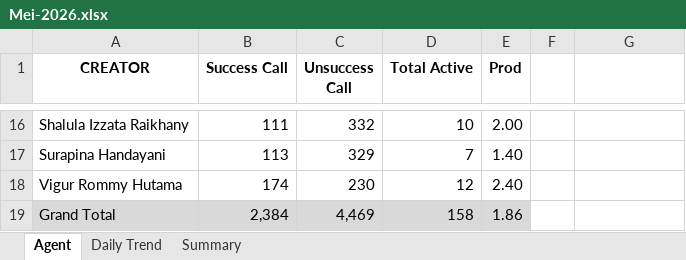
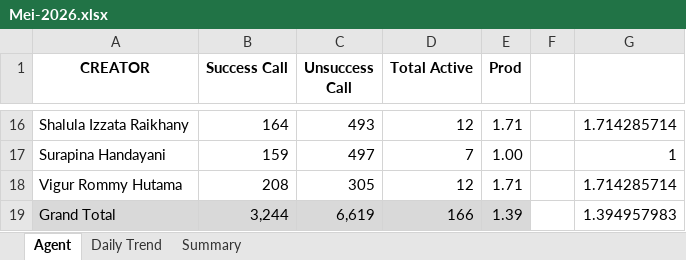
Before and after one commit to AlvyFahmy/Agent_Retention, an Excel workbook: Mei-2026.xlsx, sheet Agent, drawn as a sheet; only a part is shown, gaps mark what is left out; values as stored, in another font and other column widths than the file's, no borders; conditional formats not drawn; the diff covers the shown part only; the diff names each change by its address in the sheet, - before the commit and + after, or states it on an @@ line.

```diff
--- a/Mei-2026.xlsx (sheet Agent)
+++ b/Mei-2026.xlsx (sheet Agent)
-B16 (Success Call): 111
+B16 (Success Call): 164
-C16 (Unsuccess Call): 332
+C16 (Unsuccess Call): 493
-D16 (Total Active): 10
+D16 (Total Active): 12
-E16 (Prod): 2.00
+E16 (Prod): 1.71
-G16: (empty)
+G16: 1.714285714
-B17 (Success Call): 113
+B17 (Success Call): 159
-C17 (Unsuccess Call): 329
+C17 (Unsuccess Call): 497
-E17 (Prod): 1.40
+E17 (Prod): 1.00
-G17: (empty)
+G17: 1
-B18 (Success Call): 174
+B18 (Success Call): 208
-C18 (Unsuccess Call): 230
+C18 (Unsuccess Call): 305
-E18 (Prod): 2.40
+E18 (Prod): 1.71
-G18: (empty)
+G18: 1.714285714
-B19 (Success Call): 2,384
+B19 (Success Call): 3,244
-C19 (Unsuccess Call): 4,469
+C19 (Unsuccess Call): 6,619
-D19 (Total Active): 158
+D19 (Total Active): 166
-E19 (Prod): 1.86
+E19 (Prod): 1.39
-G19: (empty)
+G19: 1.394957983
```
Also changed, not shown: 63 edited cells elsewhere in this sheet, sheet Daily Trend, sheet Summary.
